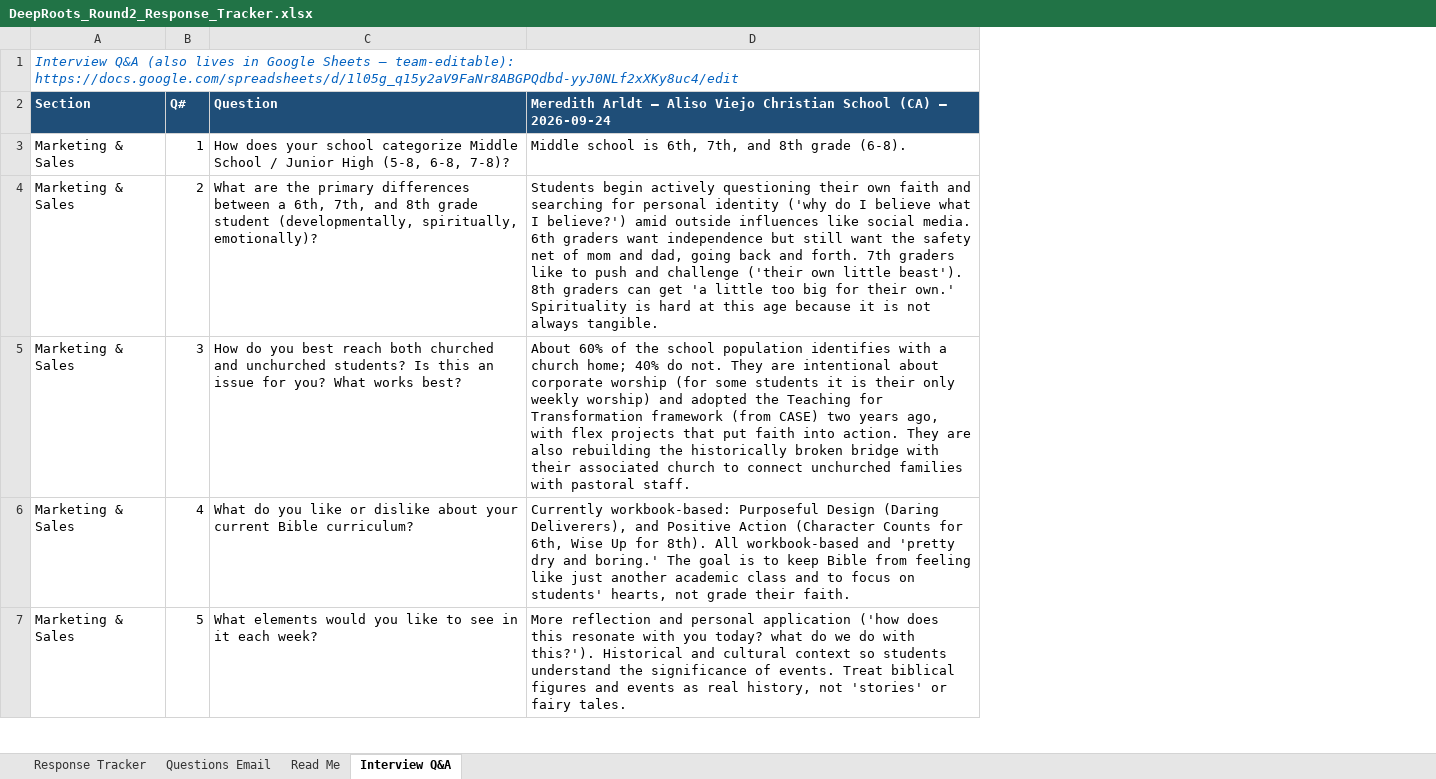
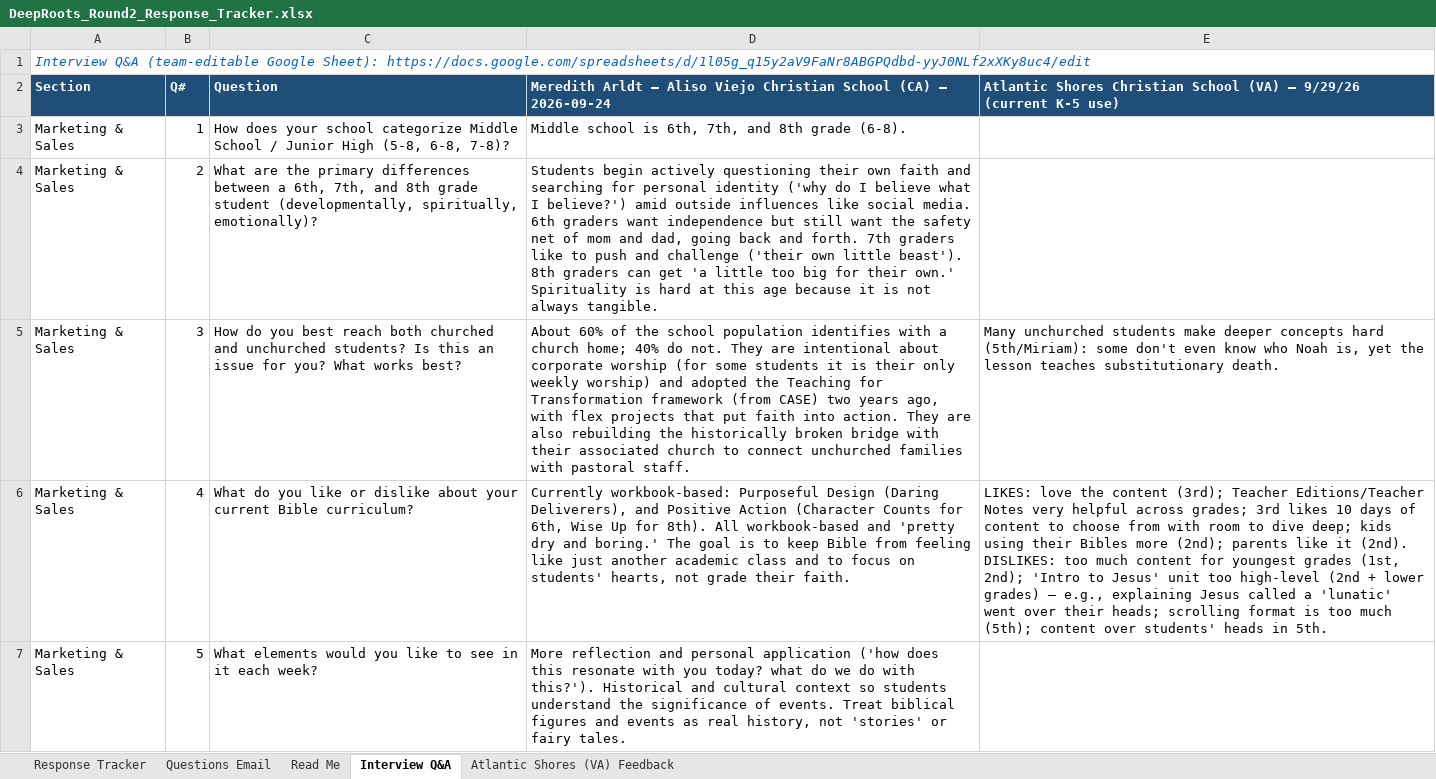
Before and after one commit to arkeo777/td-Winkler, an Excel workbook: outreach/DeepRoots_Round2_Response_Tracker.xlsx, sheet Interview Q&A, drawn as a sheet; only a part is shown; values as stored, in another font and other column widths than the file's, no borders; the diff covers the shown part only; the diff names each change by its address in the sheet, - before the commit and + after, or states it on an @@ line.

```diff
--- a/outreach/DeepRoots_Round2_Response_Tracker.xlsx (sheet Interview Q&A)
+++ b/outreach/DeepRoots_Round2_Response_Tracker.xlsx (sheet Interview Q&A)
+sheet tab: Atlantic Shores (VA) Feedback
+column E, rows 2-6: Atlantic Shores Christian School (VA) — 9/29/26 (current K-5 use) |  |  | Many unchurched students make deeper concepts hard (5th/Miriam): some don't even know who Noah is, yet the lesson teaches substitutionary death. | LIKES: love the content (3rd); Teacher Editions/Teacher Notes very helpful across grades; 3rd likes 10 days of content to choose from with room to dive deep; kids using their Bibles more (2nd); parents like it (2nd). DISLIKES: too much content for youngest grades (1st, 2nd); 'Intro to Jesus' unit too high-level (2nd + lower grades) — e.g., explaining Jesus called a 'lunatic' went over their heads; scrolling format is too much (5th); content over students' heads in 5th.
-A1: Interview Q&A (also lives in Google Sheets — team-editable): https://docs.google.com/spreadsheets/d/1l05g_q15y2aV9FaNr8ABGPQdbd-yyJ0NLf2xXKy8uc4/edit
+A1: Interview Q&A (team-editable Google Sheet): https://docs.google.com/spreadsheets/d/1l05g_q15y2aV9FaNr8ABGPQdbd-yyJ0NLf2xXKy8uc4/edit
```
Also changed, not shown: 2 edited cells elsewhere in this sheet, outreach/DeepRoots_Interview_QA.xlsx.
